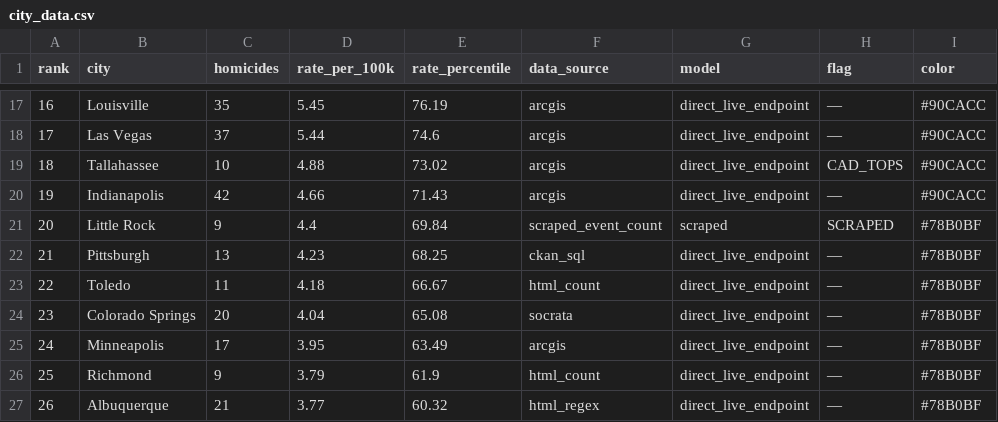
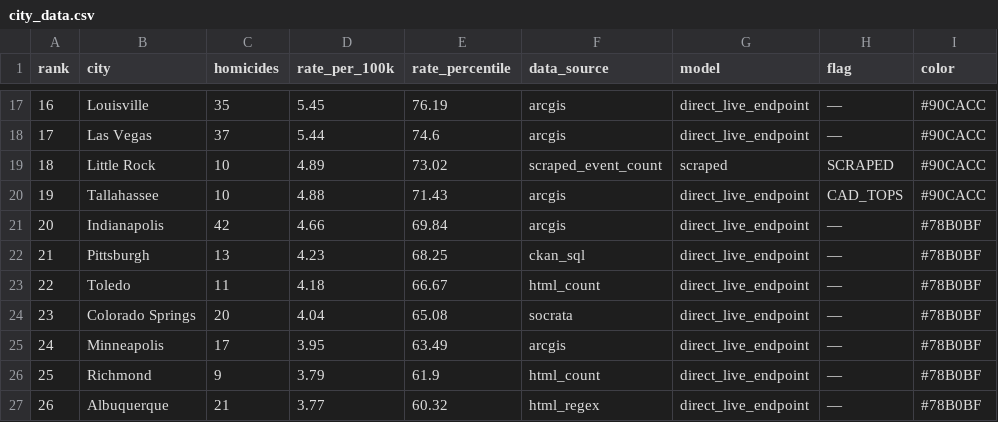
Before and after one commit to ro00archworkall/homicide_tracker, a CSV file: src/data/city_data.csv, drawn as a sheet; only a part is shown, gaps mark what is left out.

```diff
--- a/src/data/city_data.csv
+++ b/src/data/city_data.csv
@@ -18,5 +18,5 @@ rank,city,homicides,rate_per_100k,rate_percentile,data_source,model,flag,color
 17,Las Vegas,37,5.44,74.6,arcgis,direct_live_endpoint,—,#90CACC
-18,Tallahassee,10,4.88,73.02,arcgis,direct_live_endpoint,CAD_TOPS,#90CACC
-19,Indianapolis,42,4.66,71.43,arcgis,direct_live_endpoint,—,#90CACC
-20,Little Rock,9,4.4,69.84,scraped_event_count,scraped,SCRAPED,#78B0BF
+18,Little Rock,10,4.89,73.02,scraped_event_count,scraped,SCRAPED,#90CACC
+19,Tallahassee,10,4.88,71.43,arcgis,direct_live_endpoint,CAD_TOPS,#90CACC
+20,Indianapolis,42,4.66,69.84,arcgis,direct_live_endpoint,—,#78B0BF
 21,Pittsburgh,13,4.23,68.25,ckan_sql,direct_live_endpoint,—,#78B0BF
```
Also changed, not shown: 1 other file.
